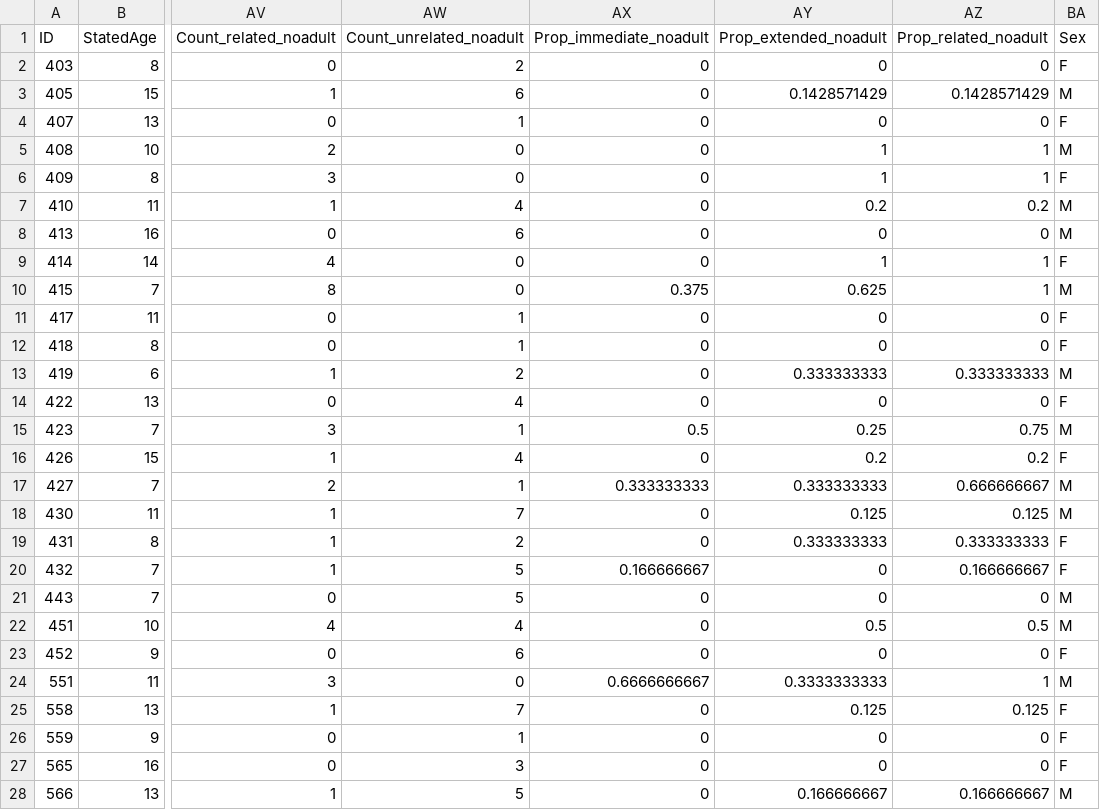
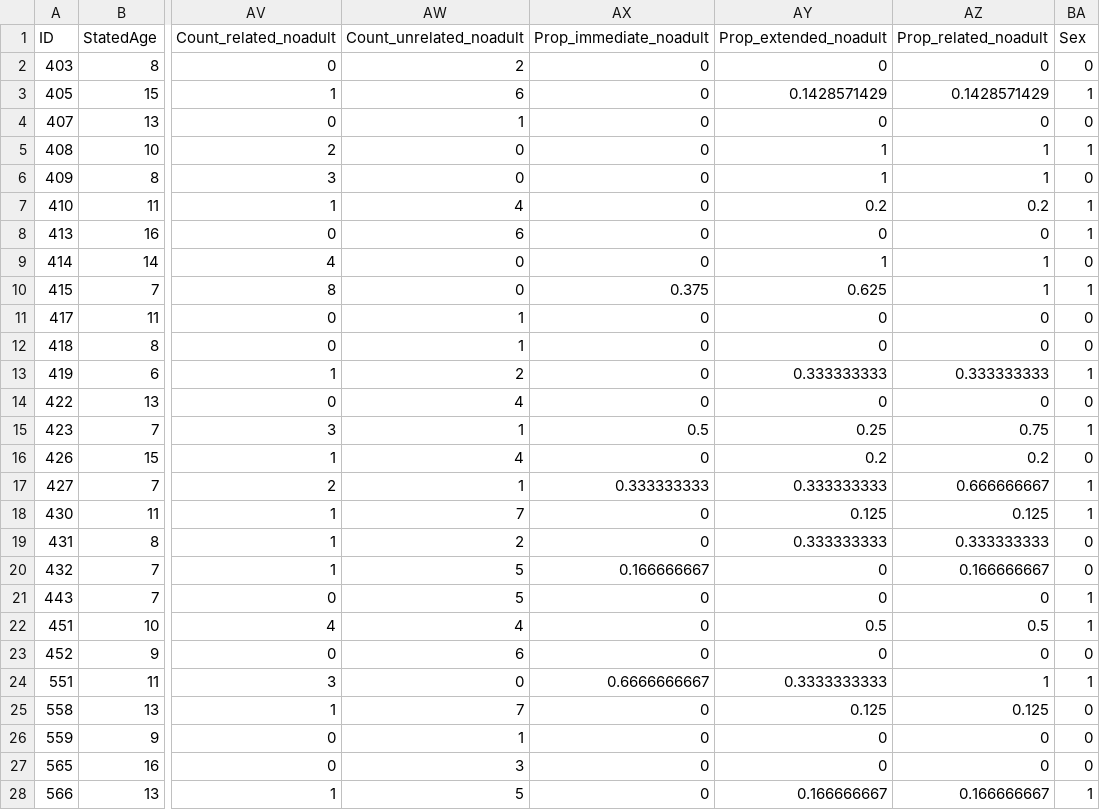
Before and after one commit to YouBeen358/MA675GroupC, a CSV file: final_individual.csv, drawn as a sheet; only a part is shown, gaps mark what is left out; the diff covers the shown part only; the diff names each change by its address in the sheet, - before the commit and + after, or states it on an @@ line.

Commit message:
final individual csv w/binary

```diff
--- a/final_individual.csv
+++ b/final_individual.csv
-BA2 (Sex): F
+BA2 (Sex): 0
-BA3 (Sex): M
+BA3 (Sex): 1
-BA4 (Sex): F
+BA4 (Sex): 0
-BA5 (Sex): M
+BA5 (Sex): 1
-BA6 (Sex): F
+BA6 (Sex): 0
-BA7:BA8 (Sex): M
+BA7:BA8 (Sex): 1
-BA9 (Sex): F
+BA9 (Sex): 0
-BA10 (Sex): M
+BA10 (Sex): 1
-BA11:BA12 (Sex): F
+BA11:BA12 (Sex): 0
-BA13 (Sex): M
+BA13 (Sex): 1
-BA14 (Sex): F
+BA14 (Sex): 0
-BA15 (Sex): M
+BA15 (Sex): 1
-BA16 (Sex): F
+BA16 (Sex): 0
-BA17:BA18 (Sex): M
+BA17:BA18 (Sex): 1
-BA19:BA20 (Sex): F
+BA19:BA20 (Sex): 0
-BA21:BA22 (Sex): M
+BA21:BA22 (Sex): 1
-BA23 (Sex): F
+BA23 (Sex): 0
-BA24 (Sex): M
+BA24 (Sex): 1
-BA25:BA27 (Sex): F
+BA25:BA27 (Sex): 0
-BA28 (Sex): M
+BA28 (Sex): 1
```
Also changed, not shown: 82 edited cells elsewhere in this file.
